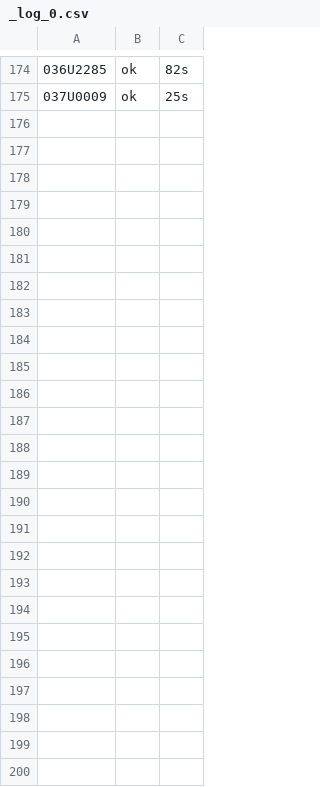
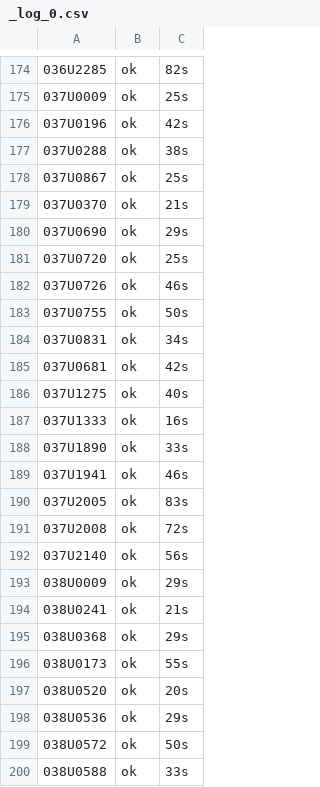
Before and after one commit to dape1987/protection_Italy, a CSV file: normattiva/out/export_pc/_log_0.csv, drawn as a sheet; only a part is shown, gaps mark what is left out; the diff names each change by its address in the sheet, - before the commit and + after, or states it on an @@ line.

```diff
--- a/normattiva/out/export_pc/_log_0.csv
+++ b/normattiva/out/export_pc/_log_0.csv
+row 176: 037U0196 | ok | 42s
+row 177: 037U0288 | ok | 38s
+row 178: 037U0867 | ok | 25s
+row 179: 037U0370 | ok | 21s
+row 180: 037U0690 | ok | 29s
+row 181: 037U0720 | ok | 25s
+row 182: 037U0726 | ok | 46s
+row 183: 037U0755 | ok | 50s
+row 184: 037U0831 | ok | 34s
+row 185: 037U0681 | ok | 42s
+row 186: 037U1275 | ok | 40s
+row 187: 037U1333 | ok | 16s
+row 188: 037U1890 | ok | 33s
+row 189: 037U1941 | ok | 46s
+row 190: 037U2005 | ok | 83s
+row 191: 037U2008 | ok | 72s
+row 192: 037U2140 | ok | 56s
+row 193: 038U0009 | ok | 29s
+row 194: 038U0241 | ok | 21s
+row 195: 038U0368 | ok | 29s
+row 196: 038U0173 | ok | 55s
+row 197: 038U0520 | ok | 20s
+row 198: 038U0536 | ok | 29s
+row 199: 038U0572 | ok | 50s
+row 200: 038U0588 | ok | 33s
```
Also changed, not shown: 25 other files.
